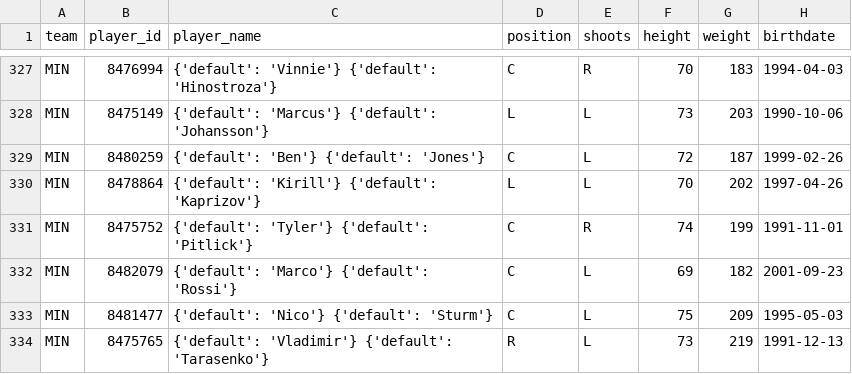
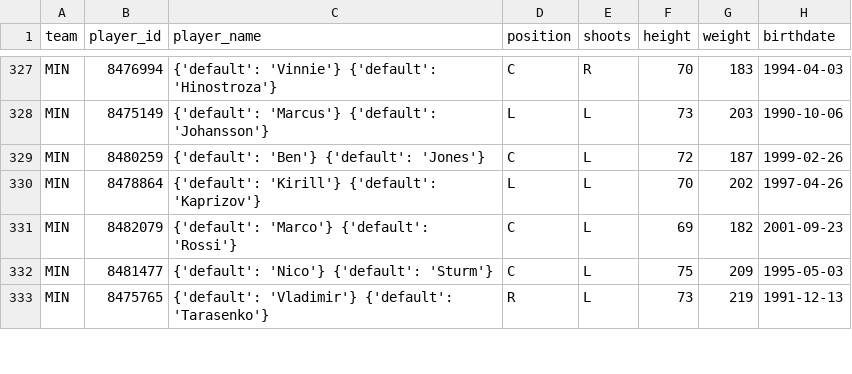
Before and after one commit to AdhiKalimuthu/bankroll-data, a CSV file: data/exports/nhl_rosters.csv, drawn as a sheet; only a part is shown, gaps mark what is left out; the diff names each change by its address in the sheet, - before the commit and + after, or states it on an @@ line.

Commit message:
auto: exports Tue 11/11/2025 16:52:34.86

```diff
--- a/data/exports/nhl_rosters.csv
+++ b/data/exports/nhl_rosters.csv
-row 331: MIN | 8475752 | {'default': 'Tyler'} {'default': 'Pitlick'} | C | R | 74 | 199 | 1991-11-01
```
Also changed, not shown: data/exports/nfl_rosters.csv.
